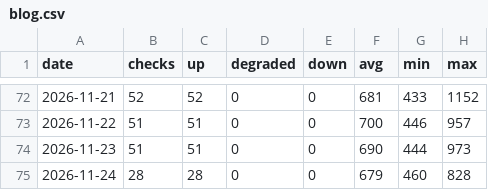
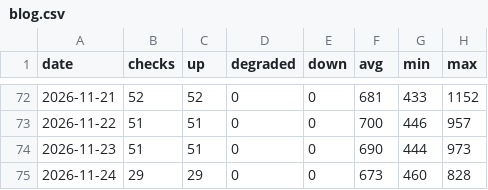
Before and after one commit to sysmike/statuspage, a CSV file: history/daily/blog.csv, drawn as a sheet; only a part is shown, gaps mark what is left out.

```diff
--- a/history/daily/blog.csv
+++ b/history/daily/blog.csv
@@ -74,2 +74,2 @@ date,checks,up,degraded,down,avg,min,max
 2026-11-23,51,51,0,0,690,444,973
-2026-11-24,28,28,0,0,679,460,828
+2026-11-24,29,29,0,0,673,460,828
```
Also changed, not shown: history/daily/backupmx.csv, history/daily/home.csv, 16 other files.
